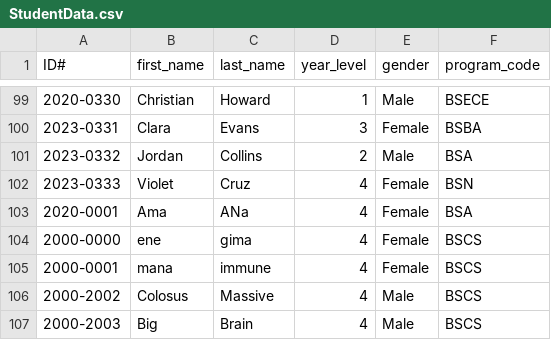
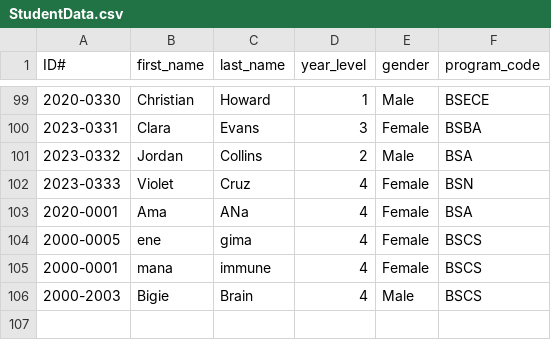
Before and after one commit to WhaleRed/Student-Information-System, a CSV file: StudentData.csv, drawn as a sheet; only a part is shown, gaps mark what is left out.

```diff
--- a/StudentData.csv
+++ b/StudentData.csv
@@ -103,5 +103,4 @@ ID#,first_name,last_name,year_level,gender,program_code
 2020-0001,Ama,ANa,4,Female,BSA
-2000-0000,ene,gima,4,Female,BSCS
+2000-0005,ene,gima,4,Female,BSCS
 2000-0001,mana,immune,4,Female,BSCS
-2000-2002,Colosus,Massive,4,Male,BSCS
-2000-2003,Big,Brain,4,Male,BSCS
+2000-2003,Bigie,Brain,4,Male,BSCS
```
Also changed, not shown: CollegeData.csv, ProgramData.csv, 1 other file.
